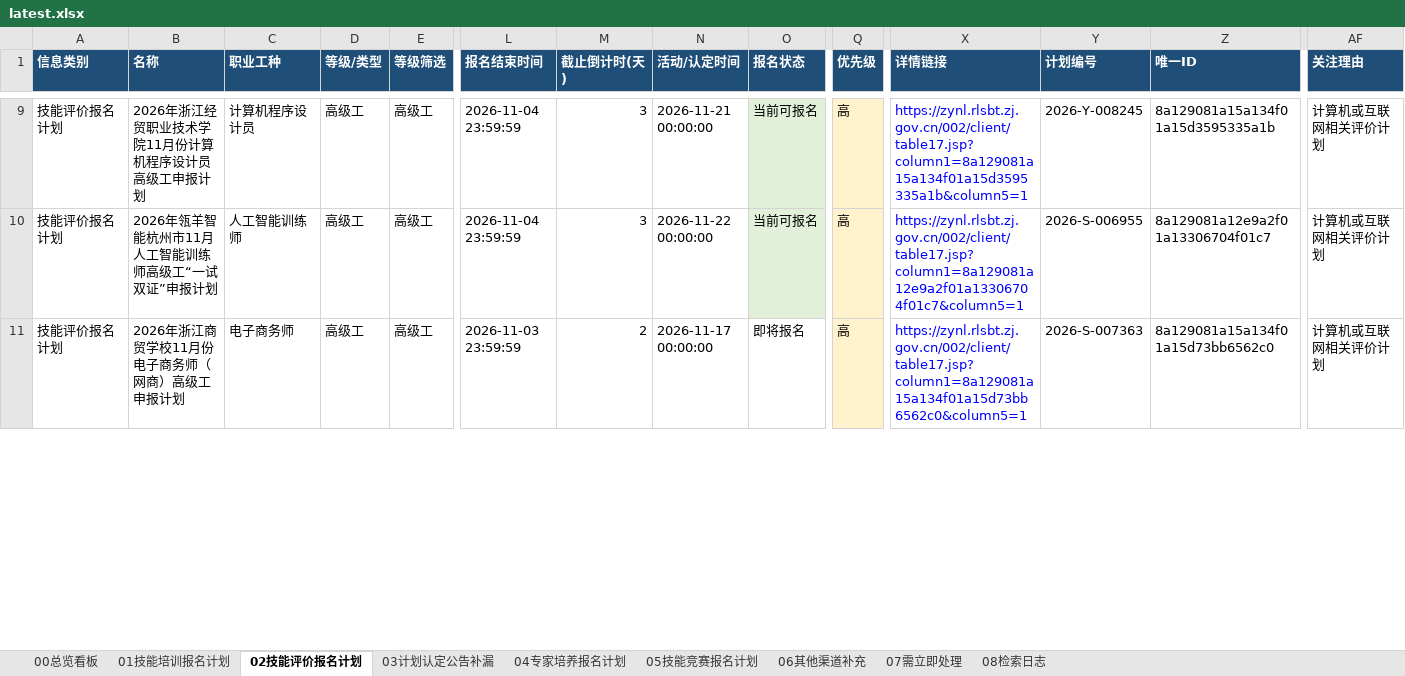
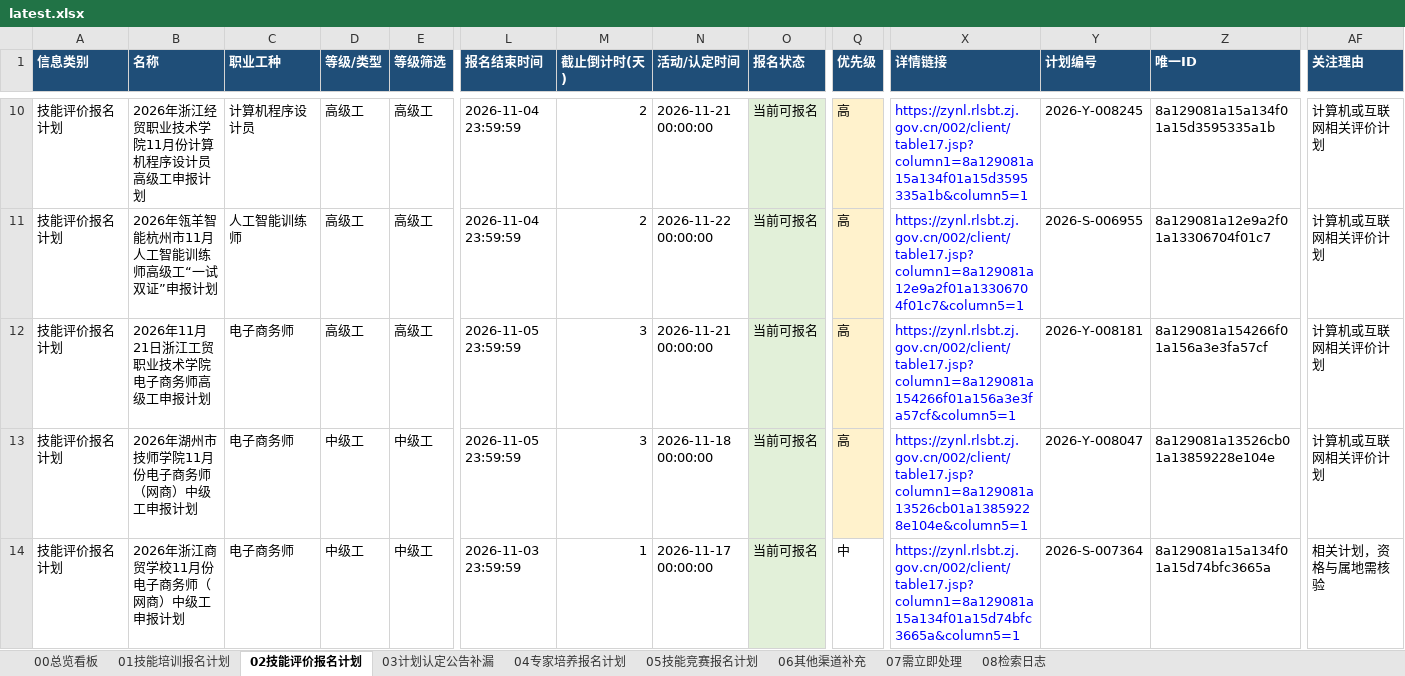
Before and after one commit to Juesann/zhejiang-skill-daily, an Excel workbook: latest.xlsx, sheet 02技能评价报名计划, drawn as a sheet; only a part is shown, gaps mark what is left out; values as stored, in another font and other column widths than the file's, no borders; addresses are those after the commit; rows hold the shown columns only; the diff covers the shown part only; the diff names each change by its address in the sheet, - before the commit and + after, or states it on an @@ line.

```diff
--- a/latest.xlsx (sheet 02技能评价报名计划)
+++ b/latest.xlsx (sheet 02技能评价报名计划)
-M10:M11 (截止倒计时(天)): 3
+M10:M11 (截止倒计时(天)): 2
+row 12: 技能评价报名计划 | 2026年11月21日浙江工贸职业技术学院电子商务师高级工申报计划 | 电子商务师 | 高级工 | 高级工 | 2026-11-05 23:59:59 | 3 | 2026-11-21 00:00:00 | 当前可报名 | 高 | https://zynl.rlsbt.zj.gov.cn/002/client/table17.jsp?column1=8a129081a154266f01a156a3e3fa57cf&column5=1 | 2026-Y-008181 | 8a129081a154266f01a156a3e3fa57cf | 计算机或互联网相关评价计划
+row 13: 技能评价报名计划 | 2026年湖州市技师学院11月份电子商务师（网商）中级工申报计划 | 电子商务师 | 中级工 | 中级工 | 2026-11-05 23:59:59 | 3 | 2026-11-18 00:00:00 | 当前可报名 | 高 | https://zynl.rlsbt.zj.gov.cn/002/client/table17.jsp?column1=8a129081a13526cb01a13859228e104e&column5=1 | 2026-Y-008047 | 8a129081a13526cb01a13859228e104e | 计算机或互联网相关评价计划
-B14 (名称): 2026年浙江商贸学校11月份电子商务师（网商）高级工申报计划
+B14 (名称): 2026年浙江商贸学校11月份电子商务师（网商）中级工申报计划
-D14 (等级/类型): 高级工
+D14 (等级/类型): 中级工
-E14 (等级筛选): 高级工
+E14 (等级筛选): 中级工
-M14 (截止倒计时(天)): 2
+M14 (截止倒计时(天)): 1
-O14 (报名状态): 即将报名
+O14 (报名状态): 当前可报名
-O14 fill: none
+O14 fill: #E2F0D9
-Q14 (优先级): 高
+Q14 (优先级): 中
-Q14 fill: #FFF2CC
+Q14 fill: none
-X14 (详情链接): https://zynl.rlsbt.zj.gov.cn/002/client/table17.jsp?column1=8a129081a15a134f01a15d73bb6562c0&column5=1
+X14 (详情链接): https://zynl.rlsbt.zj.gov.cn/002/client/table17.jsp?column1=8a129081a15a134f01a15d74bfc3665a&column5=1
-Y14 (计划编号): 2026-S-007363
+Y14 (计划编号): 2026-S-007364
-Z14 (唯一ID): 8a129081a15a134f01a15d73bb6562c0
+Z14 (唯一ID): 8a129081a15a134f01a15d74bfc3665a
-AF14 (关注理由): 计算机或互联网相关评价计划
+AF14 (关注理由): 相关计划，资格与属地需核验
```
Also changed, not shown: 15 added rows, 18 removed rows, 159 edited cells and cell formats elsewhere in this sheet, sheet 07需立即处理, sheet 01技能培训报名计划, sheet 05技能竞赛报名计划, sheet 08检索日志, sheet 00总览看板, 3 other files.
